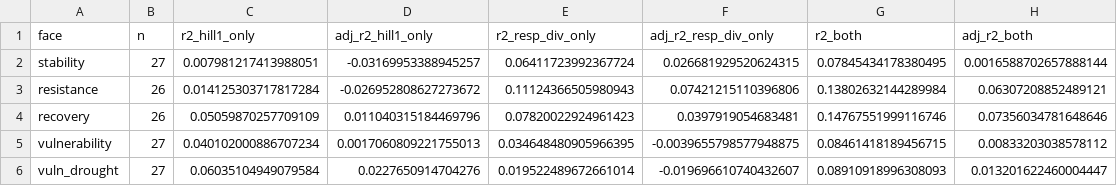
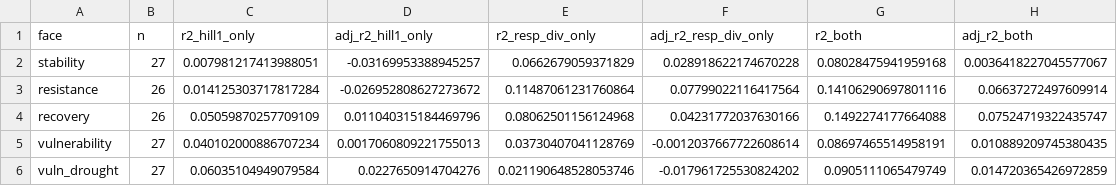
Before and after one commit to Pranav-Swarup/Crop-Diversity-Drought-Resilience-FAOSTAT-MapSpam-Analysis, a CSV file: outputs/dummy/stats/r2_comparison.csv, drawn as a sheet.

```diff
--- a/outputs/dummy/stats/r2_comparison.csv
+++ b/outputs/dummy/stats/r2_comparison.csv
@@ -1,6 +1,6 @@
 face,n,r2_hill1_only,adj_r2_hill1_only,r2_resp_div_only,adj_r2_resp_div_only,r2_both,adj_r2_both
-stability,27,0.007981217413988051,-0.03169953388945257,0.06411723992367724,0.026681929520624315,0.07845434178380495,0.0016588702657888144
-resistance,26,0.014125303717817284,-0.026952808627273672,0.11124366505980943,0.07421215110396806,0.13802632144289984,0.06307208852489121
-recovery,26,0.05059870257709109,0.011040315184469796,0.07820022924961423,0.0397919054683481,0.14767551999116746,0.07356034781648646
-vulnerability,27,0.040102000886707234,0.0017060809221755013,0.034648480905966395,-0.0039655798577948875,0.08461418189456715,0.00833203038578112
-vuln_drought,27,0.06035104949079584,0.0227650914704276,0.019522489672661014,-0.019696610740432607,0.08910918996308093,0.013201622460004447
+stability,27,0.007981217413988051,-0.03169953388945257,0.0662679059371829,0.028918622174670228,0.08028475941959168,0.0036418227045577067
+resistance,26,0.014125303717817284,-0.026952808627273672,0.11487061231760864,0.07799022116417564,0.14106290697801116,0.06637272497609914
+recovery,26,0.05059870257709109,0.011040315184469796,0.08062501156124968,0.04231772037630166,0.1492274177664088,0.07524719322435747
+vulnerability,27,0.040102000886707234,0.0017060809221755013,0.03730407041128769,-0.0012037667722608614,0.08697465514958191,0.010889209745380435
+vuln_drought,27,0.06035104949079584,0.0227650914704276,0.021190648528053746,-0.017961725530824202,0.0905111065479749,0.014720365426972859
```
Also changed, not shown: outputs/dummy/stats/ols.csv, outputs/dummy/stats/spearman.csv, 21 other files.
